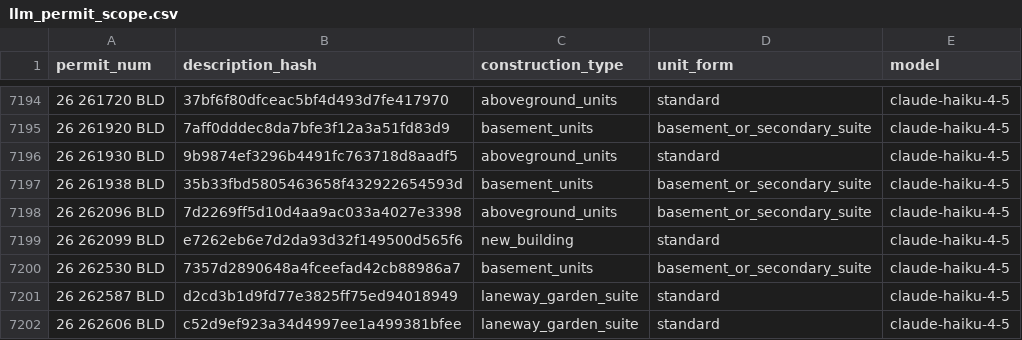
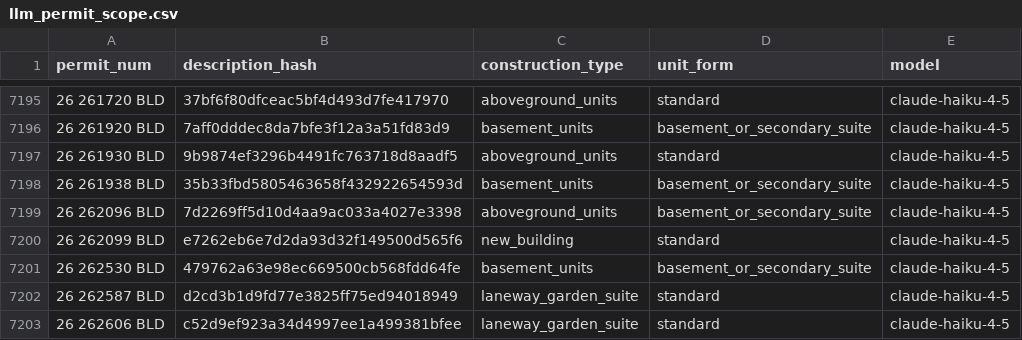
Before and after one commit to zuzubak/to-multiplex-map, a CSV file: dbt/seeds/llm_permit_scope.csv, drawn as a sheet; only a part is shown, gaps mark what is left out; the diff covers the shown part only.

```diff
--- a/dbt/seeds/llm_permit_scope.csv
+++ b/dbt/seeds/llm_permit_scope.csv
@@ -7199,3 +7200,3 @@ permit_num,description_hash,construction_type,unit_form,model
 26 262099 BLD,e7262eb6e7d2da93d32f149500d565f6,new_building,standard,claude-haiku-4-5
-26 262530 BLD,7357d2890648a4fceefad42cb88986a7,basement_units,basement_or_secondary_suite,claude-haiku-4-5
+26 262530 BLD,479762a63e98ec669500cb568fdd64fe,basement_units,basement_or_secondary_suite,claude-haiku-4-5
 26 262587 BLD,d2cd3b1d9fd77e3825ff75ed94018949,laneway_garden_suite,standard,claude-haiku-4-5
```
Also changed, not shown: 12 added rows and 4 edited cells elsewhere in this file, 3 other files.
